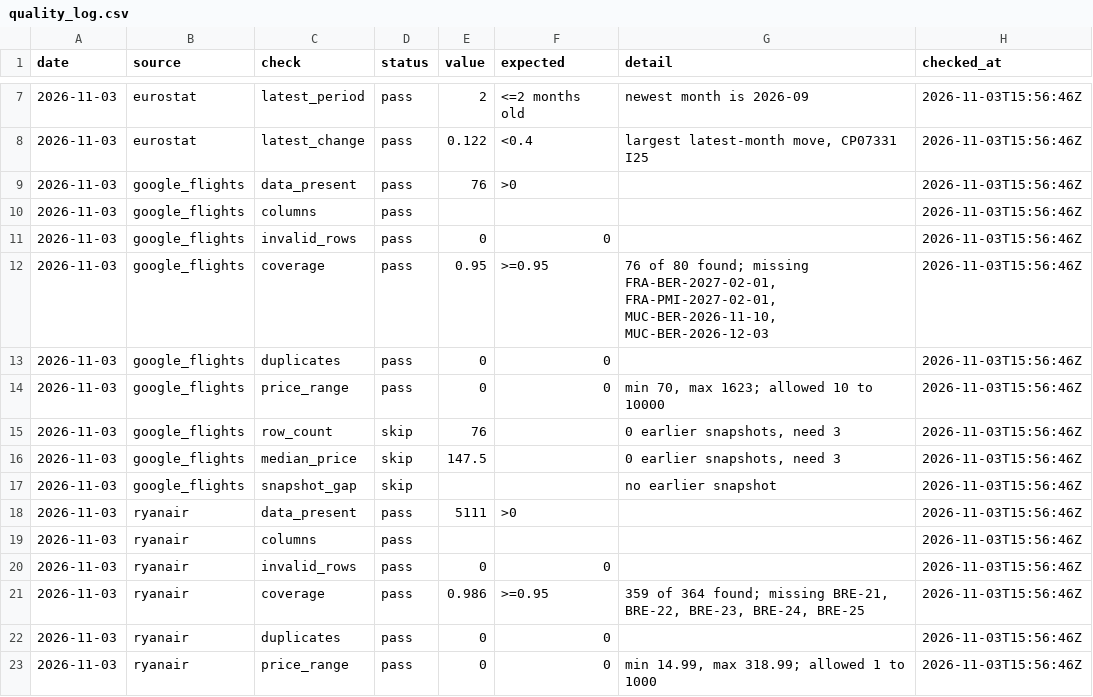
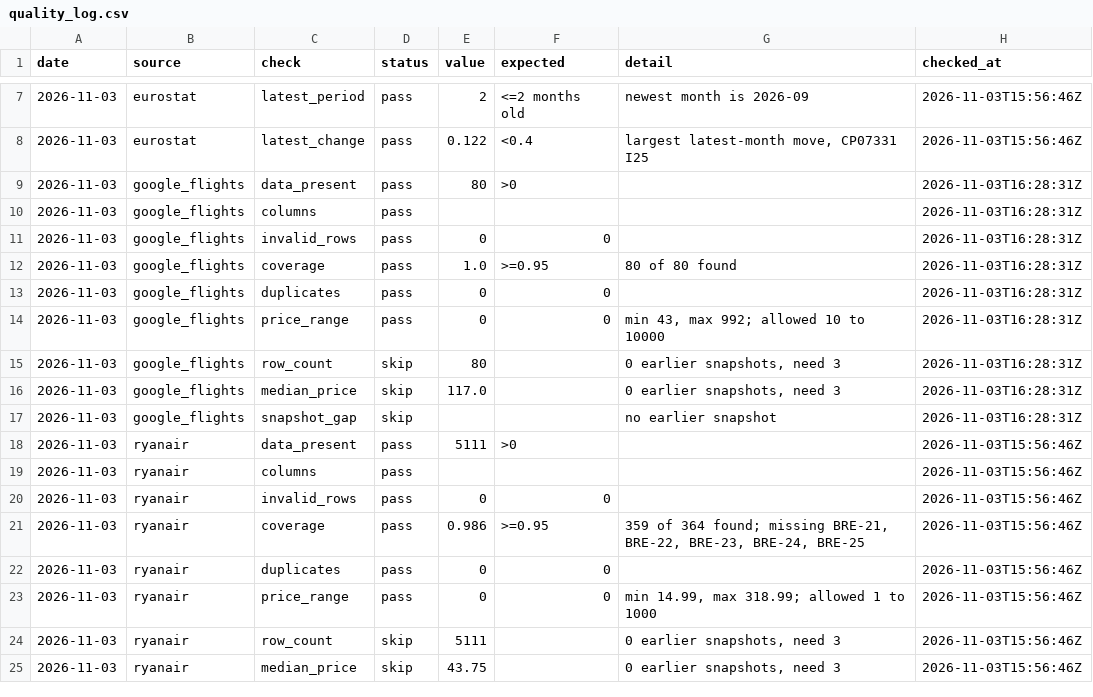
Before and after one commit to bartuturan/germany-flight-fares, a CSV file: data/quality/quality_log.csv, drawn as a sheet; only a part is shown, gaps mark what is left out; the shorter side is filled out with more unchanged rows.

```diff
--- a/data/quality/quality_log.csv
+++ b/data/quality/quality_log.csv
@@ -8,11 +8,11 @@ date,source,check,status,value,expected,detail,checked_at
 2026-11-03,eurostat,latest_change,pass,0.122,<0.4,"largest latest-month move, CP07331 I25",2026-11-03T15:56:46Z
-2026-11-03,google_flights,data_present,pass,76,>0,,2026-11-03T15:56:46Z
-2026-11-03,google_flights,columns,pass,,,,2026-11-03T15:56:46Z
-2026-11-03,google_flights,invalid_rows,pass,0,0,,2026-11-03T15:56:46Z
-2026-11-03,google_flights,coverage,pass,0.95,>=0.95,"76 of 80 found; missing FRA-BER-2027-02-01, FRA-PMI-2027-02-01, MUC-BER-2026-11-10, MUC-BER-2026-12-03",2026-11-03T15:56:46Z
-2026-11-03,google_flights,duplicates,pass,0,0,,2026-11-03T15:56:46Z
-2026-11-03,google_flights,price_range,pass,0,0,"min 70, max 1623; allowed 10 to 10000",2026-11-03T15:56:46Z
-2026-11-03,google_flights,row_count,skip,76,,"0 earlier snapshots, need 3",2026-11-03T15:56:46Z
-2026-11-03,google_flights,median_price,skip,147.5,,"0 earlier snapshots, need 3",2026-11-03T15:56:46Z
-2026-11-03,google_flights,snapshot_gap,skip,,,no earlier snapshot,2026-11-03T15:56:46Z
+2026-11-03,google_flights,data_present,pass,80,>0,,2026-11-03T16:28:31Z
+2026-11-03,google_flights,columns,pass,,,,2026-11-03T16:28:31Z
+2026-11-03,google_flights,invalid_rows,pass,0,0,,2026-11-03T16:28:31Z
+2026-11-03,google_flights,coverage,pass,1.0,>=0.95,80 of 80 found,2026-11-03T16:28:31Z
+2026-11-03,google_flights,duplicates,pass,0,0,,2026-11-03T16:28:31Z
+2026-11-03,google_flights,price_range,pass,0,0,"min 43, max 992; allowed 10 to 10000",2026-11-03T16:28:31Z
+2026-11-03,google_flights,row_count,skip,80,,"0 earlier snapshots, need 3",2026-11-03T16:28:31Z
+2026-11-03,google_flights,median_price,skip,117.0,,"0 earlier snapshots, need 3",2026-11-03T16:28:31Z
+2026-11-03,google_flights,snapshot_gap,skip,,,no earlier snapshot,2026-11-03T16:28:31Z
 2026-11-03,ryanair,data_present,pass,5111,>0,,2026-11-03T15:56:46Z
```
Also changed, not shown: 3 other files.
